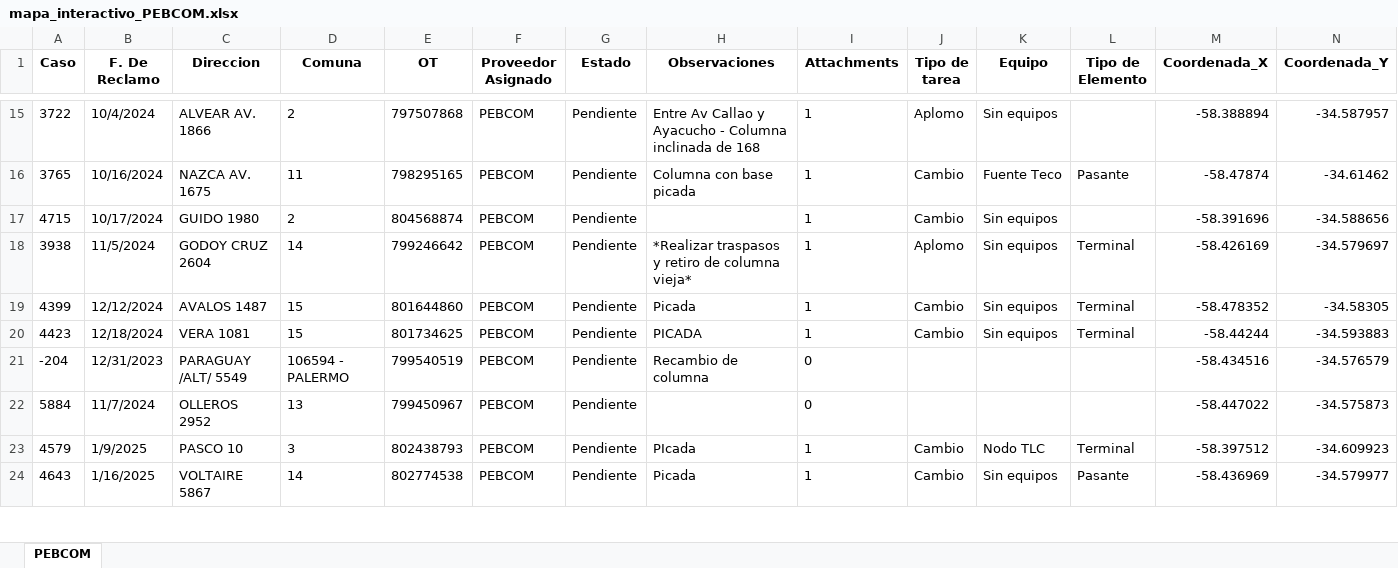
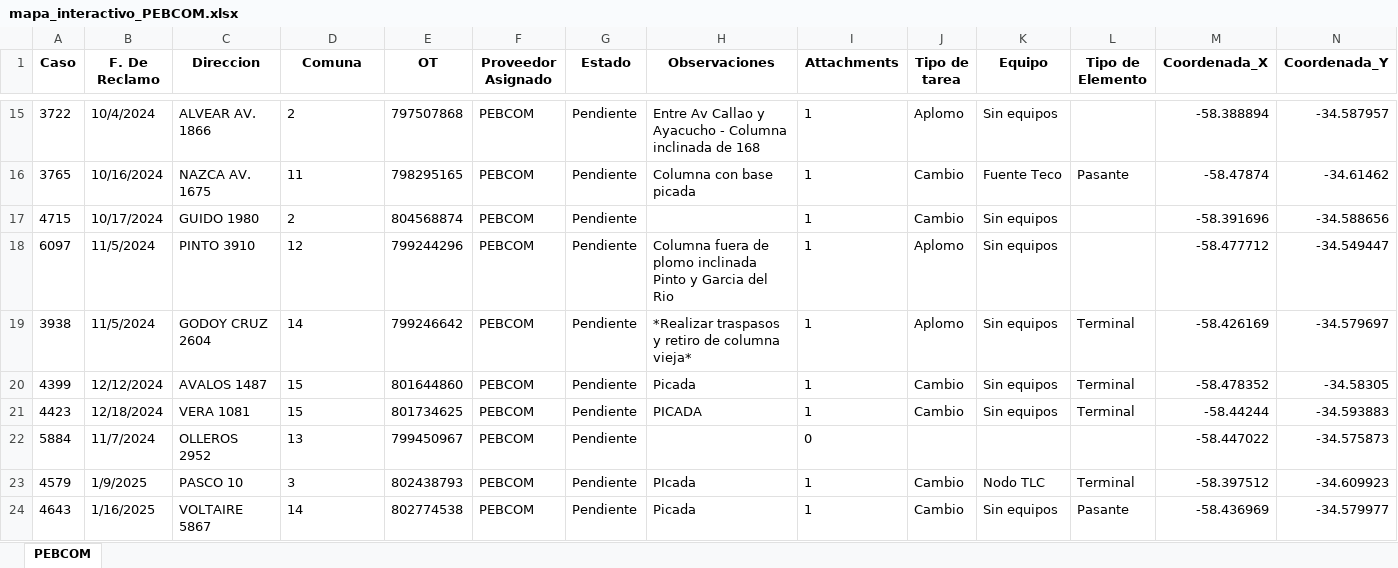
Before and after one commit to riv1matias/mapa_pebcom, an Excel workbook: mapa_interactivo_PEBCOM.xlsx, sheet PEBCOM, drawn as a sheet; only a part is shown, gaps mark what is left out; values as stored, in another font and other column widths than the file's, no borders; removed rows and columns are numbered as before the commit, all else as after; the diff covers the shown part only; the diff names each change by its address in the sheet, - before the commit and + after, or states it on an @@ line.

```diff
--- a/mapa_interactivo_PEBCOM.xlsx (sheet PEBCOM)
+++ b/mapa_interactivo_PEBCOM.xlsx (sheet PEBCOM)
+row 18: 6097 | 11/5/2024 | PINTO 3910 | 12 | 799244296 | PEBCOM | Pendiente | Columna fuera de plomo inclinada Pinto y Garcia del Rio | 1 | Aplomo | Sin equipos |  | -58.477712 | -34.549447
-row 21: -204 | 12/31/2023 | PARAGUAY /ALT/ 5549 | 106594 - PALERMO | 799540519 | PEBCOM | Pendiente | Recambio de columna | 0 |  |  |  | -58.434516 | -34.576579
```
Also changed, not shown: 8 added rows and 2 removed rows elsewhere in this sheet, 1 other file.
